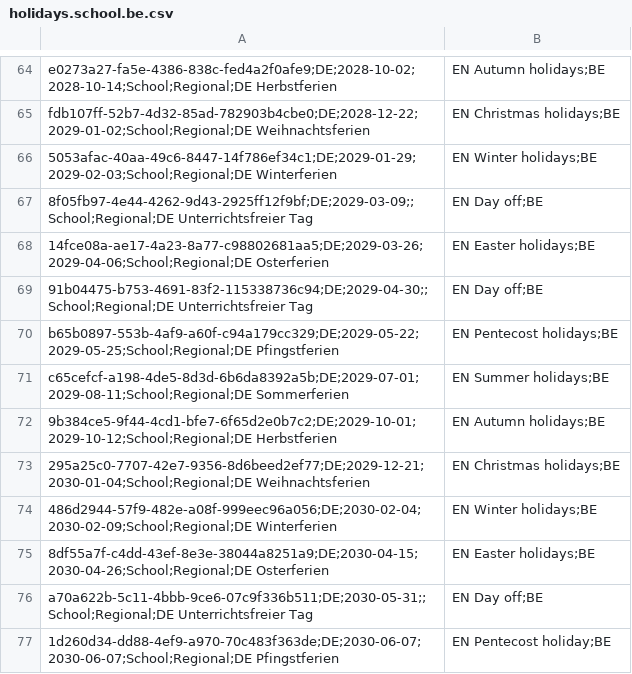
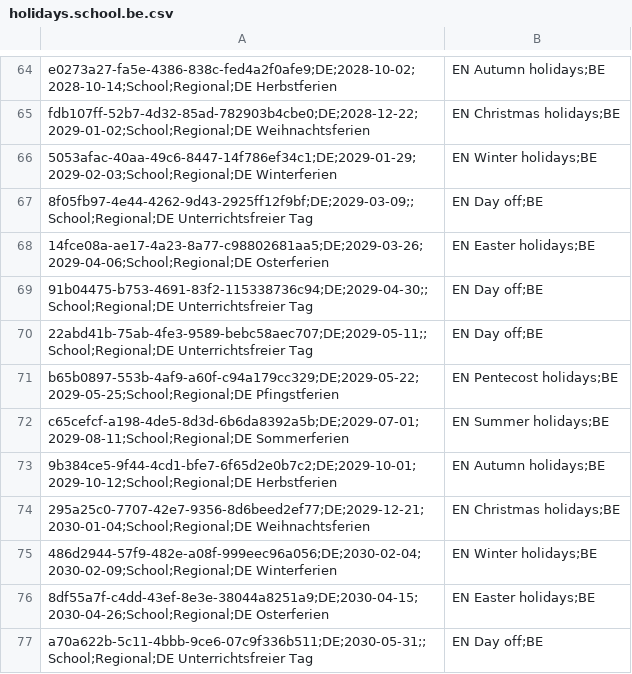
Before and after one commit to openpotato/openholidaysapi.data, a CSV file: src/de/holidays/holidays.school.be.csv, drawn as a sheet; only a part is shown, gaps mark what is left out; the shorter side is filled out with more unchanged rows.

```diff
--- a/src/de/holidays/holidays.school.be.csv
+++ b/src/de/holidays/holidays.school.be.csv
@@ -69,2 +69,3 @@ fdb107ff-52b7-4d32-85ad-782903b4cbe0;DE;2028-12-22;2029-01-02;School;Regional;DE
 91b04475-b753-4691-83f2-115338736c94;DE;2029-04-30;;School;Regional;DE Unterrichtsfreier Tag,EN Day off;BE
+22abd41b-75ab-4fe3-9589-bebc58aec707;DE;2029-05-11;;School;Regional;DE Unterrichtsfreier Tag,EN Day off;BE
 b65b0897-553b-4af9-a60f-c94a179cc329;DE;2029-05-22;2029-05-25;School;Regional;DE Pfingstferien,EN Pentecost holidays;BE
```
Also changed, not shown: src/de/holidays/holidays.school.bw.csv, src/de/holidays/holidays.school.by.csv, 2 other files.
